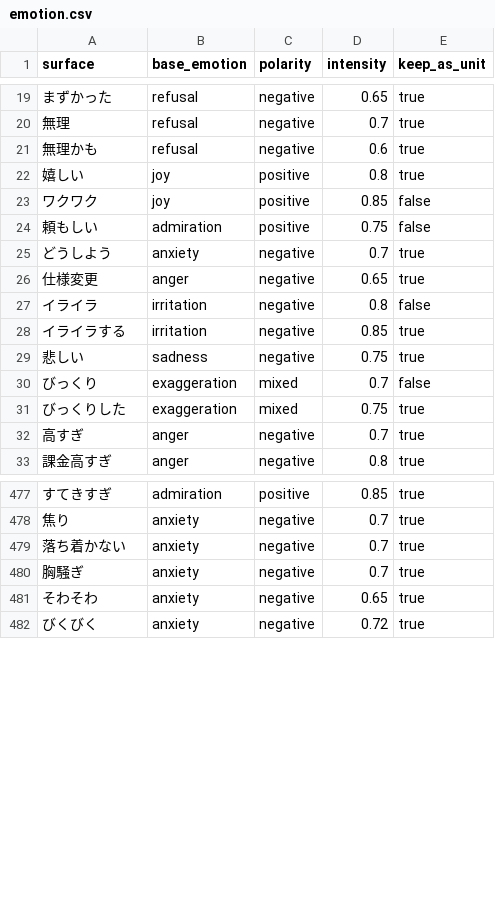
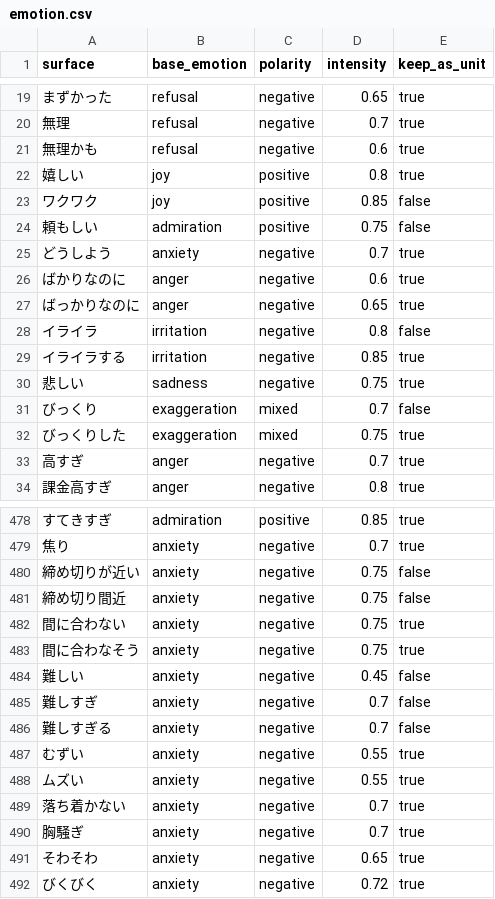
Before and after one commit to ekiyo55/kotobacore, a CSV file: kotobacore/resources/dict/emotion.csv, drawn as a sheet; only a part is shown, gaps mark what is left out.

```diff
--- a/kotobacore/resources/dict/emotion.csv
+++ b/kotobacore/resources/dict/emotion.csv
@@ -25,3 +25,4 @@ surface,base_emotion,polarity,intensity,keep_as_unit
 どうしよう,anxiety,negative,0.7,true
-仕様変更,anger,negative,0.65,true
+ばかりなのに,anger,negative,0.6,true
+ばっかりなのに,anger,negative,0.65,true
 イライラ,irritation,negative,0.8,false
@@ -478,2 +479,11 @@ surface,base_emotion,polarity,intensity,keep_as_unit
 焦り,anxiety,negative,0.7,true
+締め切りが近い,anxiety,negative,0.75,false
+締め切り間近,anxiety,negative,0.75,false
+間に合わない,anxiety,negative,0.75,true
+間に合わなそう,anxiety,negative,0.75,true
+難しい,anxiety,negative,0.45,false
+難しすぎ,anxiety,negative,0.7,false
+難しすぎる,anxiety,negative,0.7,false
+むずい,anxiety,negative,0.55,true
+ムズい,anxiety,negative,0.55,true
 落ち着かない,anxiety,negative,0.7,true
```
Also changed, not shown: kotobacore/resources/dict/emotion_examples.csv, kotobacore/resources/dict/intent_rules.csv, 4 other files.
